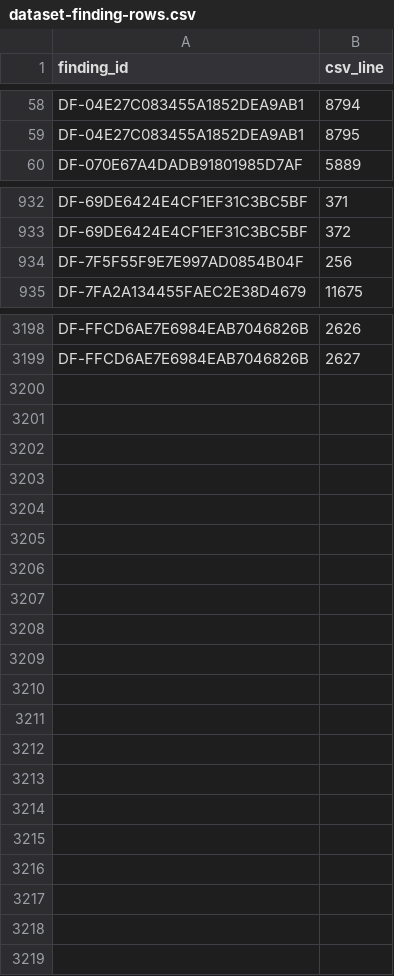
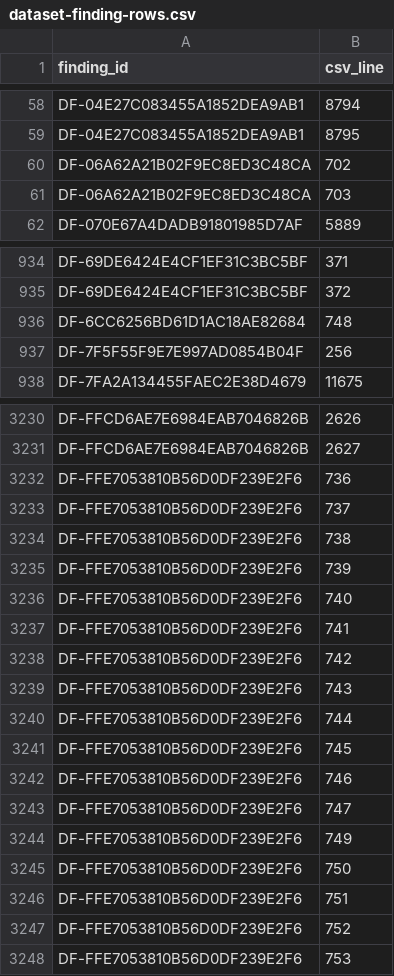
Before and after one commit to drester08/universalpartnumber, a CSV file: registry/data/dataset-finding-rows.csv, drawn as a sheet; only a part is shown, gaps mark what is left out; the diff covers the shown part only; the diff names each change by its address in the sheet, - before the commit and + after, or states it on an @@ line.

```diff
--- a/registry/data/dataset-finding-rows.csv
+++ b/registry/data/dataset-finding-rows.csv
+row 60: DF-06A62A21B02F9EC8ED3C48CA | 702
+row 61: DF-06A62A21B02F9EC8ED3C48CA | 703
+row 936: DF-6CC6256BD61D1AC18AE82684 | 748
+row 3232: DF-FFE7053810B56D0DF239E2F6 | 736
+row 3233: DF-FFE7053810B56D0DF239E2F6 | 737
+row 3234: DF-FFE7053810B56D0DF239E2F6 | 738
+row 3235: DF-FFE7053810B56D0DF239E2F6 | 739
+row 3236: DF-FFE7053810B56D0DF239E2F6 | 740
+row 3237: DF-FFE7053810B56D0DF239E2F6 | 741
+row 3238: DF-FFE7053810B56D0DF239E2F6 | 742
+row 3239: DF-FFE7053810B56D0DF239E2F6 | 743
+row 3240: DF-FFE7053810B56D0DF239E2F6 | 744
+row 3241: DF-FFE7053810B56D0DF239E2F6 | 745
+row 3242: DF-FFE7053810B56D0DF239E2F6 | 746
+row 3243: DF-FFE7053810B56D0DF239E2F6 | 747
+row 3244: DF-FFE7053810B56D0DF239E2F6 | 749
+row 3245: DF-FFE7053810B56D0DF239E2F6 | 750
+row 3246: DF-FFE7053810B56D0DF239E2F6 | 751
+row 3247: DF-FFE7053810B56D0DF239E2F6 | 752
+row 3248: DF-FFE7053810B56D0DF239E2F6 | 753
```
Also changed, not shown: 29 added rows elsewhere in this file, registry/data/dataset-findings.csv, registry/reports/review-queue.csv, 8 other files.
